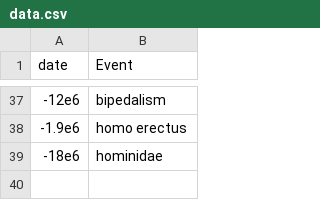
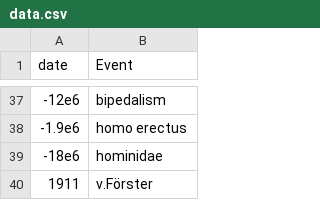
Before and after one commit to hrtlacek/logHistory, a CSV file: data.csv, drawn as a sheet; only a part is shown, gaps mark what is left out.

Commit message:
foerster

```diff
--- a/data.csv
+++ b/data.csv
@@ -39 +39,2 @@ date,Event
 -18e6, hominidae
+1911, v.Förster
```
